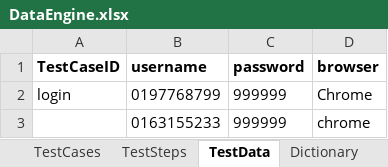
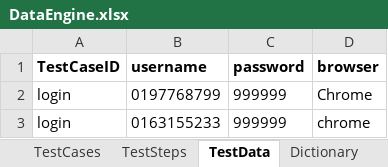
Before and after one commit to ziyilam/automatedTesting, an Excel workbook: Hybrid Keyword Driven/bin/dataEngine/DataEngine.xlsx, sheet TestData, drawn as a sheet; values as stored, in another font and other column widths than the file's, no borders; the diff names each change by its address in the sheet, - before the commit and + after, or states it on an @@ line.

```diff
--- a/Hybrid Keyword Driven/bin/dataEngine/DataEngine.xlsx (sheet TestData)
+++ b/Hybrid Keyword Driven/bin/dataEngine/DataEngine.xlsx (sheet TestData)
-A3 (TestCaseID): (empty)
+A3 (TestCaseID): login
```
Also changed, not shown: sheet TestSteps, sheet TestCases, Hybrid Keyword Driven/src/dataEngine/DataEngine.xlsx, 2 other files.
